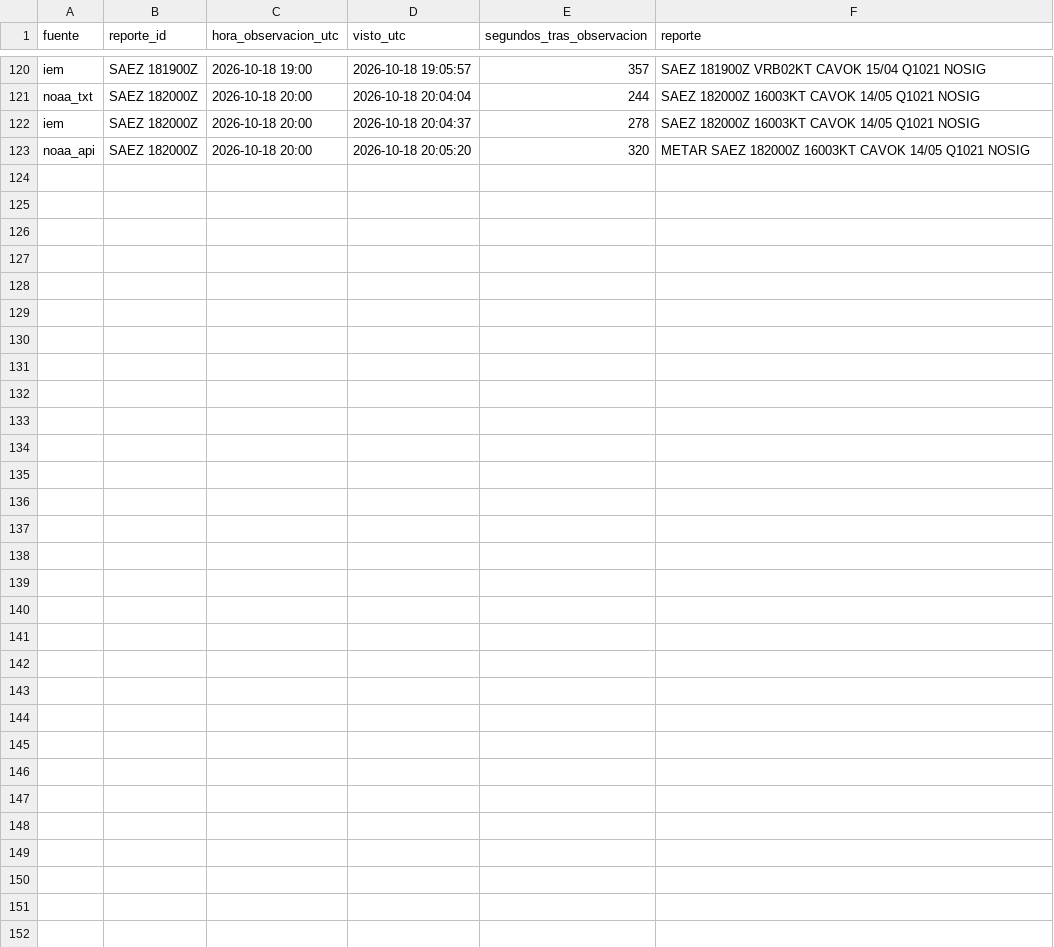
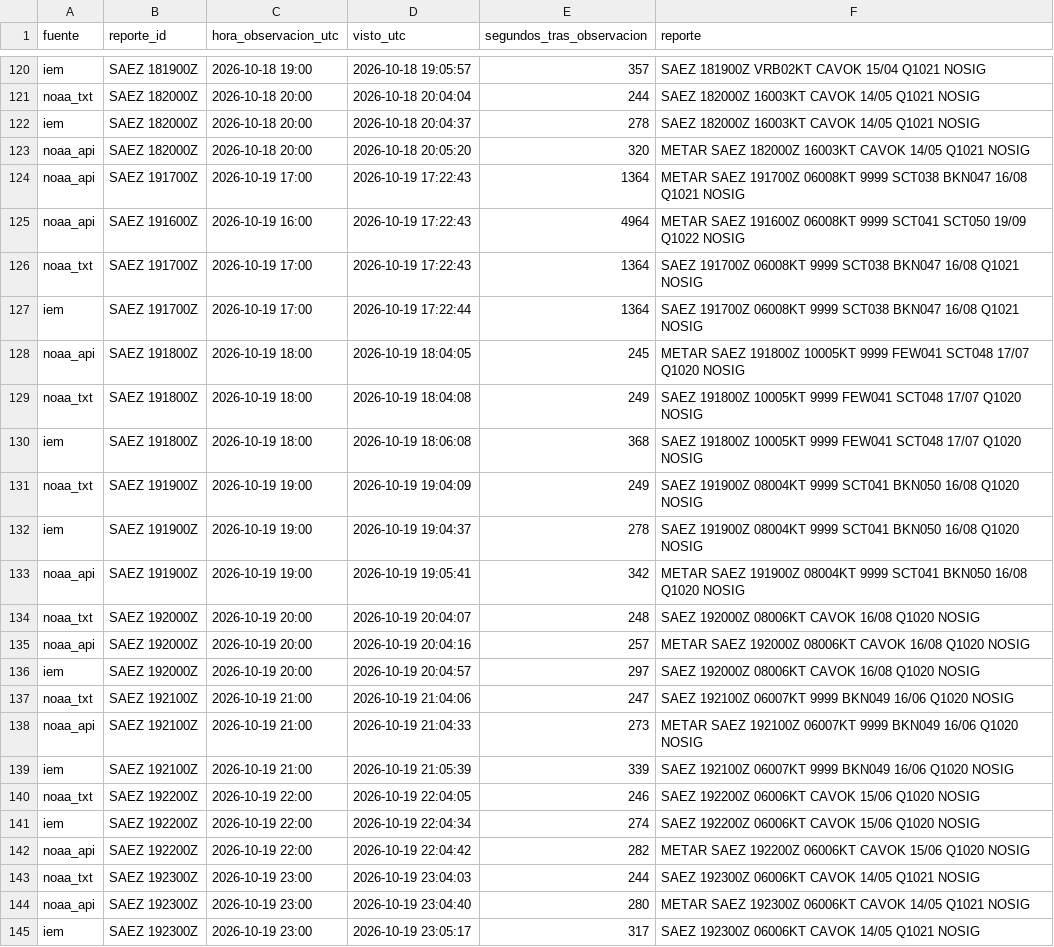
Before and after one commit to Agustinsff/polymarket-clima, a CSV file: carrera.csv, drawn as a sheet; only a part is shown, gaps mark what is left out.

```diff
--- a/carrera.csv
+++ b/carrera.csv
@@ -123 +123,23 @@ iem;SAEZ 182000Z;2026-10-18 20:00;2026-10-18 20:04:37;278;SAEZ 182000Z 16003KT C
 noaa_api;SAEZ 182000Z;2026-10-18 20:00;2026-10-18 20:05:20;320;METAR SAEZ 182000Z 16003KT CAVOK 14/05 Q1021 NOSIG
+noaa_api;SAEZ 191700Z;2026-10-19 17:00;2026-10-19 17:22:43;1364;METAR SAEZ 191700Z 06008KT 9999 SCT038 BKN047 16/08 Q1021 NOSIG
+noaa_api;SAEZ 191600Z;2026-10-19 16:00;2026-10-19 17:22:43;4964;METAR SAEZ 191600Z 06008KT 9999 SCT041 SCT050 19/09 Q1022 NOSIG
+noaa_txt;SAEZ 191700Z;2026-10-19 17:00;2026-10-19 17:22:43;1364;SAEZ 191700Z 06008KT 9999 SCT038 BKN047 16/08 Q1021 NOSIG
+iem;SAEZ 191700Z;2026-10-19 17:00;2026-10-19 17:22:44;1364;SAEZ 191700Z 06008KT 9999 SCT038 BKN047 16/08 Q1021 NOSIG
+noaa_api;SAEZ 191800Z;2026-10-19 18:00;2026-10-19 18:04:05;245;METAR SAEZ 191800Z 10005KT 9999 FEW041 SCT048 17/07 Q1020 NOSIG
+noaa_txt;SAEZ 191800Z;2026-10-19 18:00;2026-10-19 18:04:08;249;SAEZ 191800Z 10005KT 9999 FEW041 SCT048 17/07 Q1020 NOSIG
+iem;SAEZ 191800Z;2026-10-19 18:00;2026-10-19 18:06:08;368;SAEZ 191800Z 10005KT 9999 FEW041 SCT048 17/07 Q1020 NOSIG
+noaa_txt;SAEZ 191900Z;2026-10-19 19:00;2026-10-19 19:04:09;249;SAEZ 191900Z 08004KT 9999 SCT041 BKN050 16/08 Q1020 NOSIG
+iem;SAEZ 191900Z;2026-10-19 19:00;2026-10-19 19:04:37;278;SAEZ 191900Z 08004KT 9999 SCT041 BKN050 16/08 Q1020 NOSIG
+noaa_api;SAEZ 191900Z;2026-10-19 19:00;2026-10-19 19:05:41;342;METAR SAEZ 191900Z 08004KT 9999 SCT041 BKN050 16/08 Q1020 NOSIG
+noaa_txt;SAEZ 192000Z;2026-10-19 20:00;2026-10-19 20:04:07;248;SAEZ 192000Z 08006KT CAVOK 16/08 Q1020 NOSIG
+noaa_api;SAEZ 192000Z;2026-10-19 20:00;2026-10-19 20:04:16;257;METAR SAEZ 192000Z 08006KT CAVOK 16/08 Q1020 NOSIG
+iem;SAEZ 192000Z;2026-10-19 20:00;2026-10-19 20:04:57;297;SAEZ 192000Z 08006KT CAVOK 16/08 Q1020 NOSIG
+noaa_txt;SAEZ 192100Z;2026-10-19 21:00;2026-10-19 21:04:06;247;SAEZ 192100Z 06007KT 9999 BKN049 16/06 Q1020 NOSIG
+noaa_api;SAEZ 192100Z;2026-10-19 21:00;2026-10-19 21:04:33;273;METAR SAEZ 192100Z 06007KT 9999 BKN049 16/06 Q1020 NOSIG
+iem;SAEZ 192100Z;2026-10-19 21:00;2026-10-19 21:05:39;339;SAEZ 192100Z 06007KT 9999 BKN049 16/06 Q1020 NOSIG
+noaa_txt;SAEZ 192200Z;2026-10-19 22:00;2026-10-19 22:04:05;246;SAEZ 192200Z 06006KT CAVOK 15/06 Q1020 NOSIG
+iem;SAEZ 192200Z;2026-10-19 22:00;2026-10-19 22:04:34;274;SAEZ 192200Z 06006KT CAVOK 15/06 Q1020 NOSIG
+noaa_api;SAEZ 192200Z;2026-10-19 22:00;2026-10-19 22:04:42;282;METAR SAEZ 192200Z 06006KT CAVOK 15/06 Q1020 NOSIG
+noaa_txt;SAEZ 192300Z;2026-10-19 23:00;2026-10-19 23:04:03;244;SAEZ 192300Z 06006KT CAVOK 14/05 Q1021 NOSIG
+noaa_api;SAEZ 192300Z;2026-10-19 23:00;2026-10-19 23:04:40;280;METAR SAEZ 192300Z 06006KT CAVOK 14/05 Q1021 NOSIG
+iem;SAEZ 192300Z;2026-10-19 23:00;2026-10-19 23:05:17;317;SAEZ 192300Z 06006KT CAVOK 14/05 Q1021 NOSIG
```
